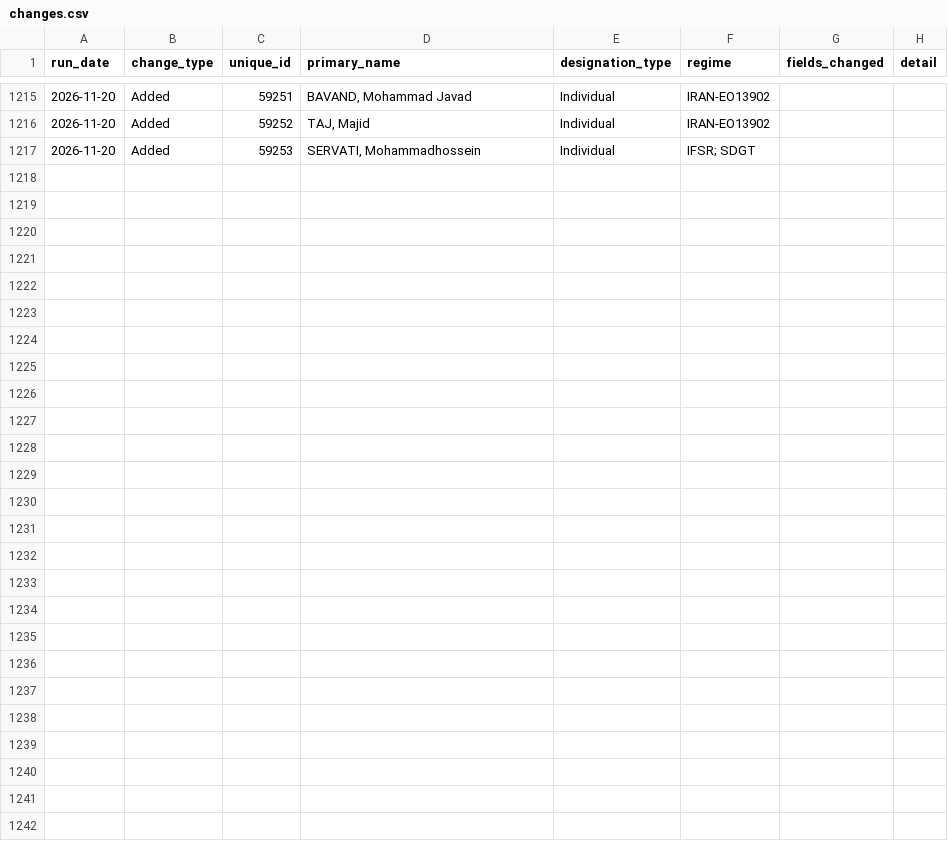
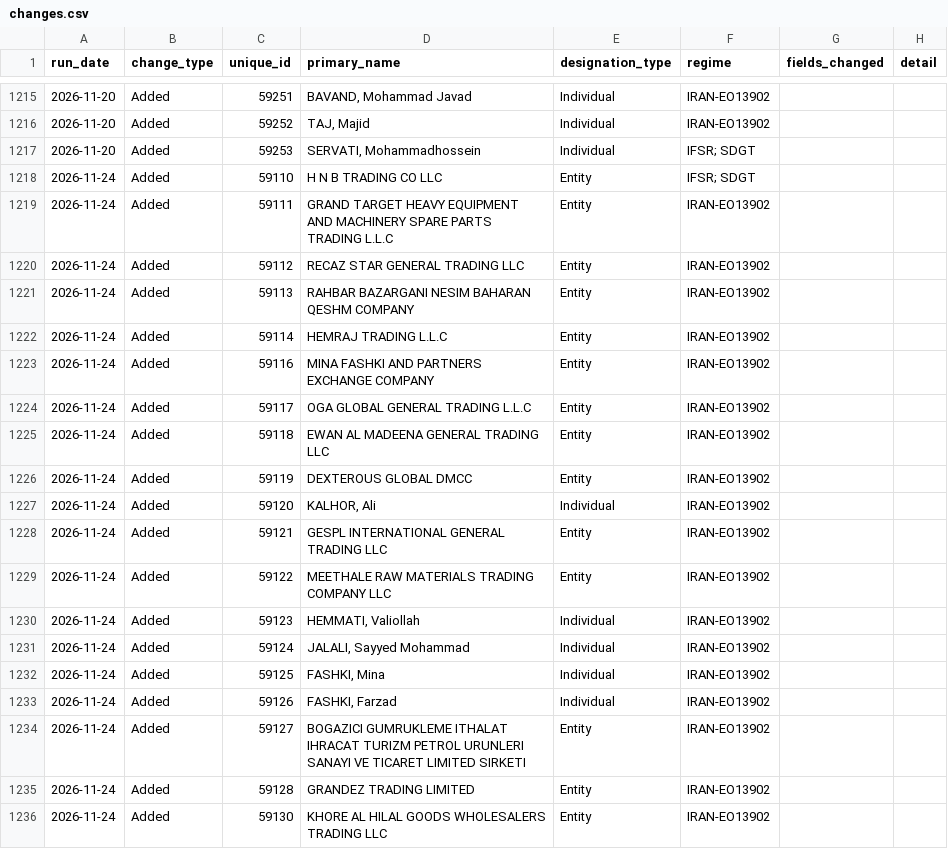
Before and after one commit to Srikanth-nallabilli/uk-sanctions-tracker, a CSV file: data/ofac/changes.csv, drawn as a sheet; only a part is shown, gaps mark what is left out; the diff covers the shown part only.

```diff
--- a/data/ofac/changes.csv
+++ b/data/ofac/changes.csv
@@ -1217 +1217,20 @@ run_date,change_type,unique_id,primary_name,designation_type,regime,fields_chang
 2026-11-20,Added,59253,"SERVATI, Mohammadhossein",Individual,IFSR; SDGT,,
+2026-11-24,Added,59110,H N B TRADING CO LLC,Entity,IFSR; SDGT,,
+2026-11-24,Added,59111,GRAND TARGET HEAVY EQUIPMENT AND MACHINERY SPARE PARTS TRADING L.L.C,Entity,IRAN-EO13902,,
+2026-11-24,Added,59112,RECAZ STAR GENERAL TRADING LLC,Entity,IRAN-EO13902,,
+2026-11-24,Added,59113,RAHBAR BAZARGANI NESIM BAHARAN QESHM COMPANY,Entity,IRAN-EO13902,,
+2026-11-24,Added,59114,HEMRAJ TRADING L.L.C,Entity,IRAN-EO13902,,
+2026-11-24,Added,59116,MINA FASHKI AND PARTNERS EXCHANGE COMPANY,Entity,IRAN-EO13902,,
+2026-11-24,Added,59117,OGA GLOBAL GENERAL TRADING L.L.C,Entity,IRAN-EO13902,,
+2026-11-24,Added,59118,EWAN AL MADEENA GENERAL TRADING LLC,Entity,IRAN-EO13902,,
+2026-11-24,Added,59119,DEXTEROUS GLOBAL DMCC,Entity,IRAN-EO13902,,
+2026-11-24,Added,59120,"KALHOR, Ali",Individual,IRAN-EO13902,,
+2026-11-24,Added,59121,GESPL INTERNATIONAL GENERAL TRADING LLC,Entity,IRAN-EO13902,,
+2026-11-24,Added,59122,MEETHALE RAW MATERIALS TRADING COMPANY LLC,Entity,IRAN-EO13902,,
+2026-11-24,Added,59123,"HEMMATI, Valiollah",Individual,IRAN-EO13902,,
+2026-11-24,Added,59124,"JALALI, Sayyed Mohammad",Individual,IRAN-EO13902,,
+2026-11-24,Added,59125,"FASHKI, Mina",Individual,IRAN-EO13902,,
+2026-11-24,Added,59126,"FASHKI, Farzad",Individual,IRAN-EO13902,,
+2026-11-24,Added,59127,BOGAZICI GUMRUKLEME ITHALAT IHRACAT TURIZM PETROL URUNLERI SANAYI VE TICARET LIMITED SIRKETI,Entity,IRAN-EO13902,,
+2026-11-24,Added,59128,GRANDEZ TRADING LIMITED,Entity,IRAN-EO13902,,
+2026-11-24,Added,59130,KHORE AL HILAL GOODS WHOLESALERS TRADING LLC,Entity,IRAN-EO13902,,
```
Also changed, not shown: 11 added rows elsewhere in this file, data/ofac/runs.csv, data/uk/changes.csv, 5 other files.
